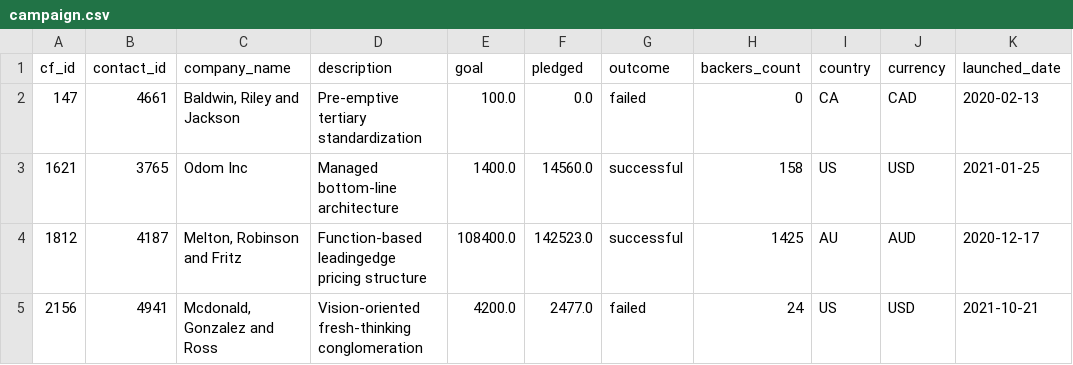
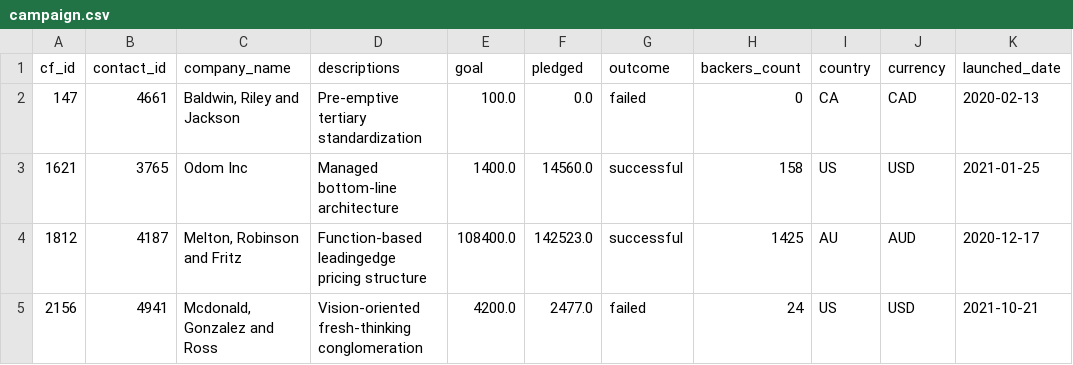
Before and after one commit to LJD0/Crowdfunding_ETL, a CSV file: Data/campaign.csv, drawn as a sheet; only a part is shown; the diff names each change by its address in the sheet, - before the commit and + after, or states it on an @@ line.

```diff
--- a/Data/campaign.csv
+++ b/Data/campaign.csv
-D1: description
+D1: descriptions
```
Also changed, not shown: 11 other files.
